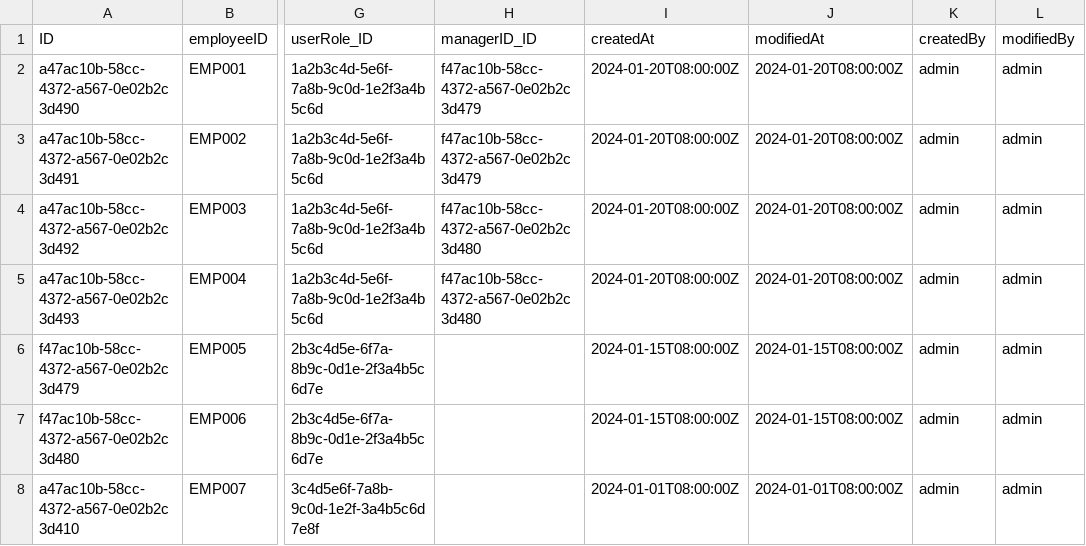
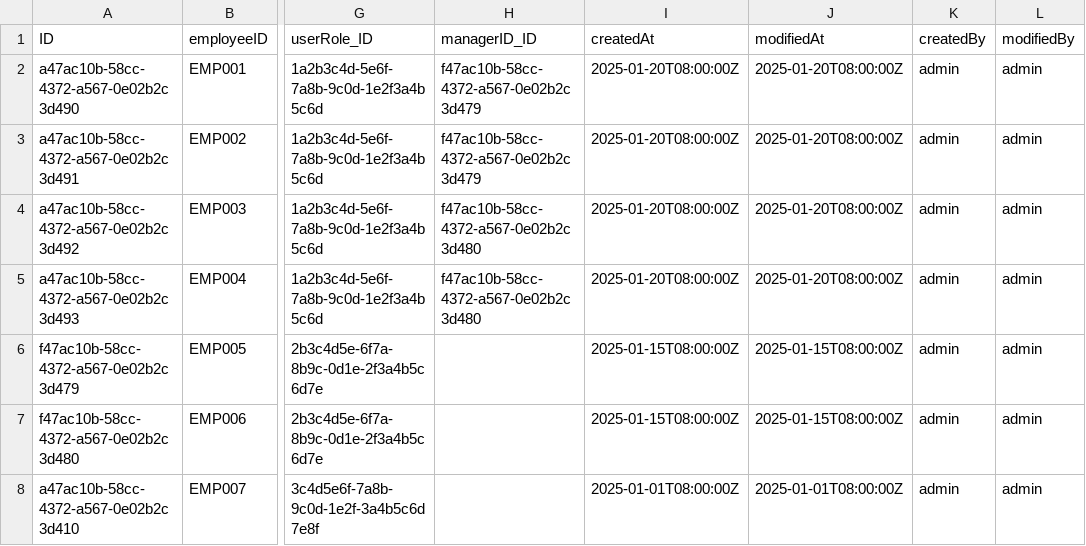
Before and after one commit to nadeemai/TimeSheet_Project, a CSV file: db/data/my.timesheet-Employees.csv, drawn as a sheet; only a part is shown, gaps mark what is left out; the diff names each change by its address in the sheet, - before the commit and + after, or states it on an @@ line.

```diff
--- a/db/data/my.timesheet-Employees.csv
+++ b/db/data/my.timesheet-Employees.csv
-I2:I5 (createdAt): 2024-01-20T08:00:00Z
+I2:I5 (createdAt): 2025-01-20T08:00:00Z
-J2:J5 (modifiedAt): 2024-01-20T08:00:00Z
+J2:J5 (modifiedAt): 2025-01-20T08:00:00Z
-I6:I7 (createdAt): 2024-01-15T08:00:00Z
+I6:I7 (createdAt): 2025-01-15T08:00:00Z
-J6:J7 (modifiedAt): 2024-01-15T08:00:00Z
+J6:J7 (modifiedAt): 2025-01-15T08:00:00Z
-I8 (createdAt): 2024-01-01T08:00:00Z
+I8 (createdAt): 2025-01-01T08:00:00Z
-J8 (modifiedAt): 2024-01-01T08:00:00Z
+J8 (modifiedAt): 2025-01-01T08:00:00Z
```
Also changed, not shown: db/data/my.timesheet-Activities.csv, db/data/my.timesheet-NonProjectTypes.csv, 13 other files.
